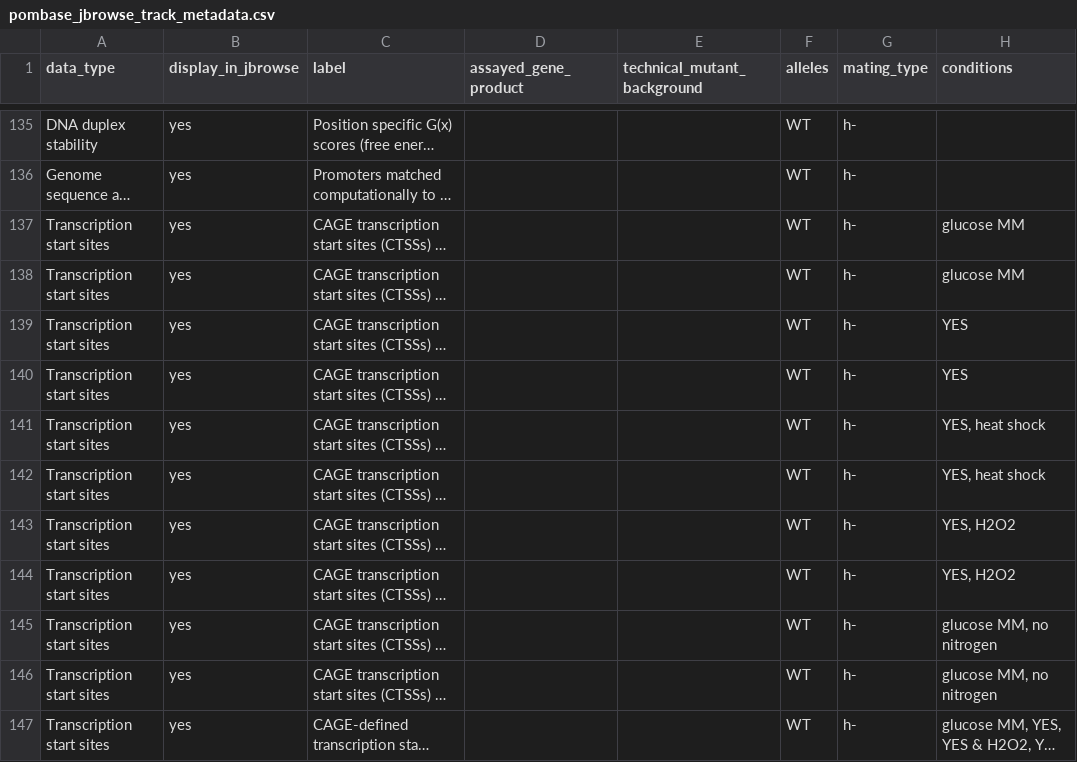
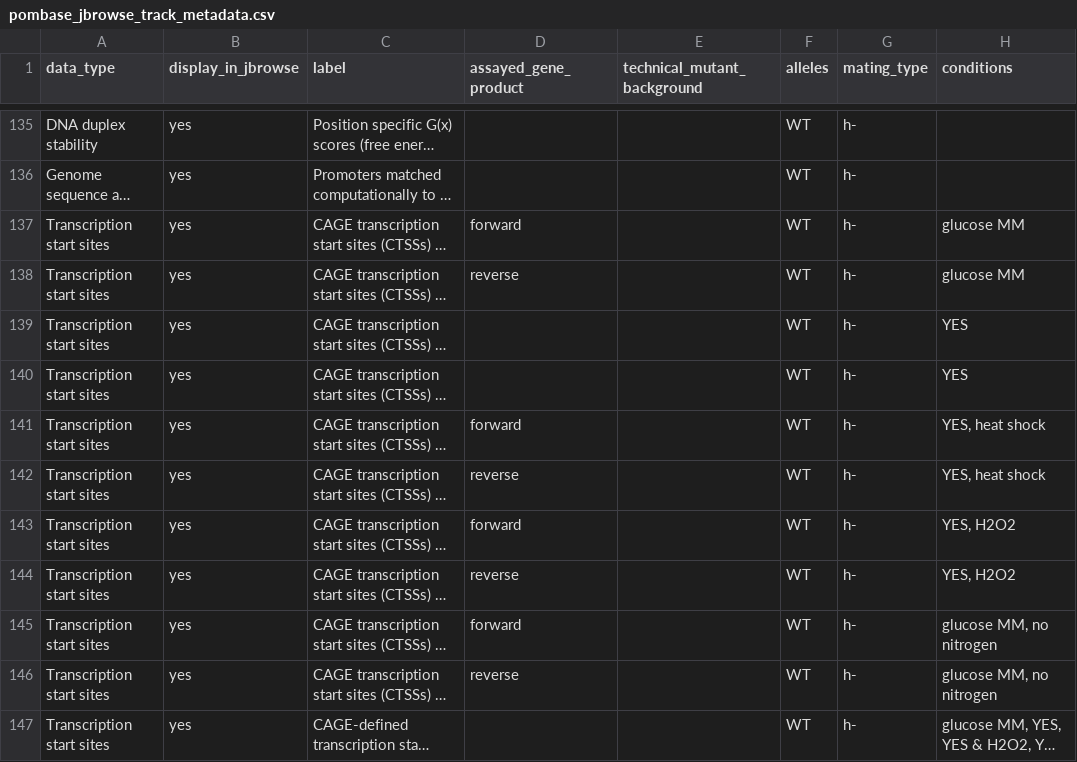
Before and after one commit to pombase/pombase-config, a CSV file: pombase_jbrowse_track_metadata.csv, drawn as a sheet; only a part is shown, gaps mark what is left out; long unchanged cells end in …; the diff names each change by its address in the sheet, - before the commit and + after, or states it on an @@ line.

Commit message:
Filled in the strand column for the Thodberg tracks.

```diff
--- a/pombase_jbrowse_track_metadata.csv
+++ b/pombase_jbrowse_track_metadata.csv
-D137 (assayed_gene_product): (empty)
+D137 (assayed_gene_product): forward
-D138 (assayed_gene_product): (empty)
+D138 (assayed_gene_product): reverse
-D141 (assayed_gene_product): (empty)
+D141 (assayed_gene_product): forward
-D142 (assayed_gene_product): (empty)
+D142 (assayed_gene_product): reverse
-D143 (assayed_gene_product): (empty)
+D143 (assayed_gene_product): forward
-D144 (assayed_gene_product): (empty)
+D144 (assayed_gene_product): reverse
-D145 (assayed_gene_product): (empty)
+D145 (assayed_gene_product): forward
-D146 (assayed_gene_product): (empty)
+D146 (assayed_gene_product): reverse
```
